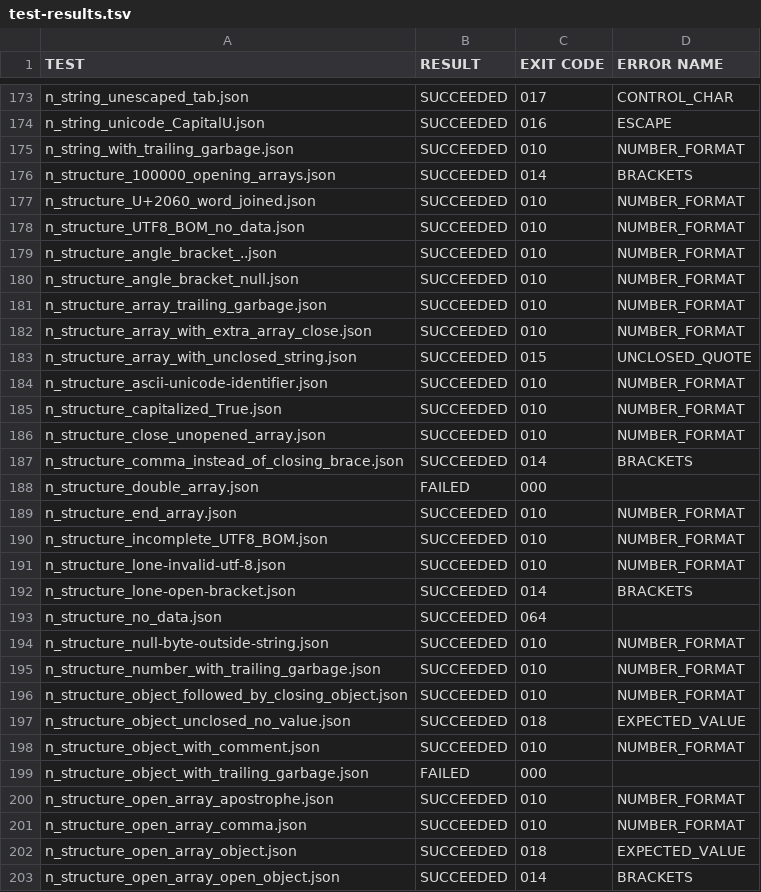
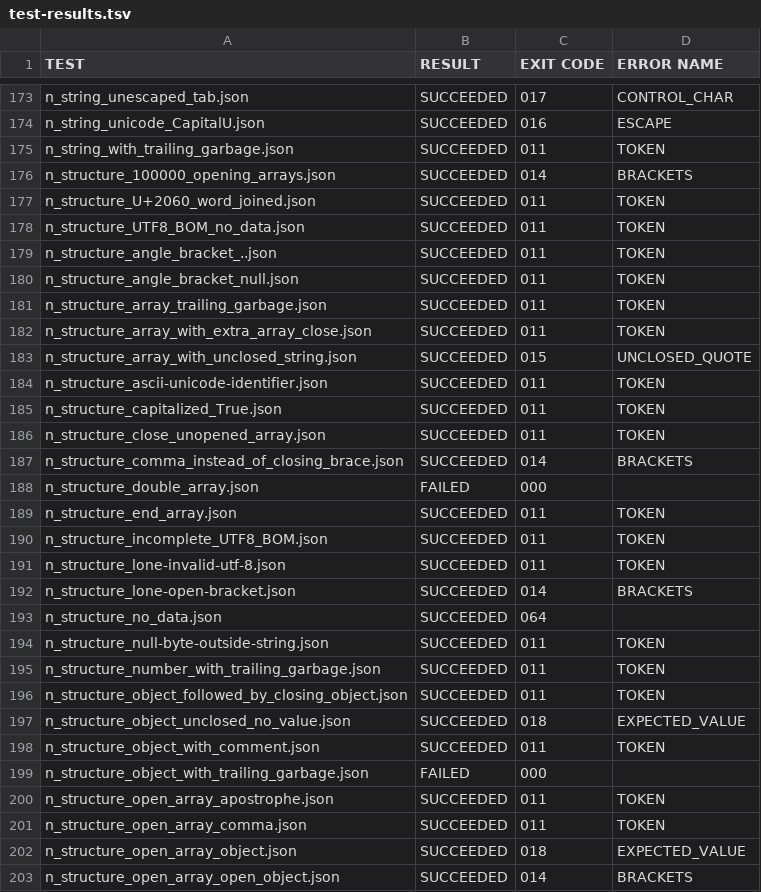
Before and after one commit to TurkeyMcMac/json, a TSV file: test-results.tsv, drawn as a sheet; only a part is shown, gaps mark what is left out; the diff covers the shown part only.

Commit message:
Use JSON_ERROR_NUMBER_FORMAT more conservatively
The error when the first character of a number is wrong is now
JSON_ERROR_TOKEN.

```diff
--- a/test-results.tsv
+++ b/test-results.tsv
@@ -174,29 +174,29 @@ n_string_unescaped_tab.json	SUCCEEDED	017	CONTROL_CHAR
 n_string_unicode_CapitalU.json	SUCCEEDED	016	ESCAPE
-n_string_with_trailing_garbage.json	SUCCEEDED	010	NUMBER_FORMAT
+n_string_with_trailing_garbage.json	SUCCEEDED	011	TOKEN
 n_structure_100000_opening_arrays.json	SUCCEEDED	014	BRACKETS
-n_structure_U+2060_word_joined.json	SUCCEEDED	010	NUMBER_FORMAT
-n_structure_UTF8_BOM_no_data.json	SUCCEEDED	010	NUMBER_FORMAT
-n_structure_angle_bracket_..json	SUCCEEDED	010	NUMBER_FORMAT
-n_structure_angle_bracket_null.json	SUCCEEDED	010	NUMBER_FORMAT
-n_structure_array_trailing_garbage.json	SUCCEEDED	010	NUMBER_FORMAT
-n_structure_array_with_extra_array_close.json	SUCCEEDED	010	NUMBER_FORMAT
+n_structure_U+2060_word_joined.json	SUCCEEDED	011	TOKEN
+n_structure_UTF8_BOM_no_data.json	SUCCEEDED	011	TOKEN
+n_structure_angle_bracket_..json	SUCCEEDED	011	TOKEN
+n_structure_angle_bracket_null.json	SUCCEEDED	011	TOKEN
+n_structure_array_trailing_garbage.json	SUCCEEDED	011	TOKEN
+n_structure_array_with_extra_array_close.json	SUCCEEDED	011	TOKEN
 n_structure_array_with_unclosed_string.json	SUCCEEDED	015	UNCLOSED_QUOTE
-n_structure_ascii-unicode-identifier.json	SUCCEEDED	010	NUMBER_FORMAT
-n_structure_capitalized_True.json	SUCCEEDED	010	NUMBER_FORMAT
-n_structure_close_unopened_array.json	SUCCEEDED	010	NUMBER_FORMAT
+n_structure_ascii-unicode-identifier.json	SUCCEEDED	011	TOKEN
+n_structure_capitalized_True.json	SUCCEEDED	011	TOKEN
+n_structure_close_unopened_array.json	SUCCEEDED	011	TOKEN
 n_structure_comma_instead_of_closing_brace.json	SUCCEEDED	014	BRACKETS
 n_structure_double_array.json	FAILED	000	
-n_structure_end_array.json	SUCCEEDED	010	NUMBER_FORMAT
-n_structure_incomplete_UTF8_BOM.json	SUCCEEDED	010	NUMBER_FORMAT
-n_structure_lone-invalid-utf-8.json	SUCCEEDED	010	NUMBER_FORMAT
+n_structure_end_array.json	SUCCEEDED	011	TOKEN
+n_structure_incomplete_UTF8_BOM.json	SUCCEEDED	011	TOKEN
+n_structure_lone-invalid-utf-8.json	SUCCEEDED	011	TOKEN
 n_structure_lone-open-bracket.json	SUCCEEDED	014	BRACKETS
 n_structure_no_data.json	SUCCEEDED	064	
-n_structure_null-byte-outside-string.json	SUCCEEDED	010	NUMBER_FORMAT
-n_structure_number_with_trailing_garbage.json	SUCCEEDED	010	NUMBER_FORMAT
-n_structure_object_followed_by_closing_object.json	SUCCEEDED	010	NUMBER_FORMAT
+n_structure_null-byte-outside-string.json	SUCCEEDED	011	TOKEN
+n_structure_number_with_trailing_garbage.json	SUCCEEDED	011	TOKEN
+n_structure_object_followed_by_closing_object.json	SUCCEEDED	011	TOKEN
 n_structure_object_unclosed_no_value.json	SUCCEEDED	018	EXPECTED_VALUE
-n_structure_object_with_comment.json	SUCCEEDED	010	NUMBER_FORMAT
+n_structure_object_with_comment.json	SUCCEEDED	011	TOKEN
 n_structure_object_with_trailing_garbage.json	FAILED	000	
-n_structure_open_array_apostrophe.json	SUCCEEDED	010	NUMBER_FORMAT
-n_structure_open_array_comma.json	SUCCEEDED	010	NUMBER_FORMAT
+n_structure_open_array_apostrophe.json	SUCCEEDED	011	TOKEN
+n_structure_open_array_comma.json	SUCCEEDED	011	TOKEN
 n_structure_open_array_object.json	SUCCEEDED	018	EXPECTED_VALUE
```
Also changed, not shown: 106 edited cells elsewhere in this file, 1 other file.
